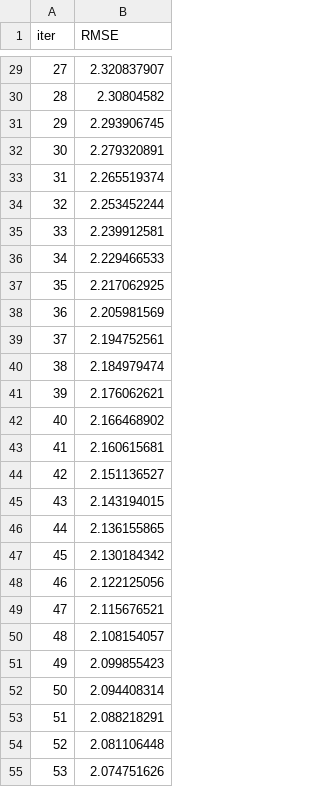
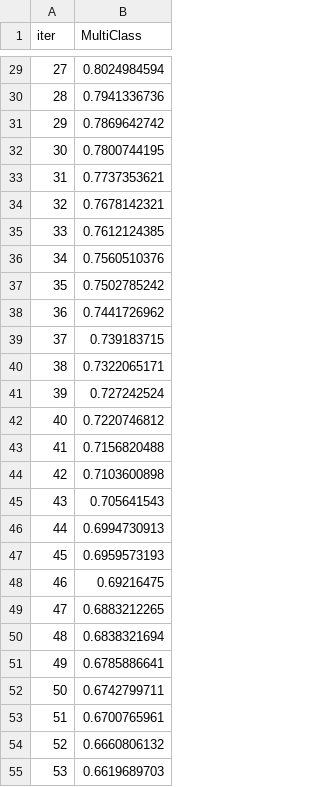
Before and after one commit to DozenBro/Project_IntroAI_20252_group21, a TSV file: catboost_info/learn_error.tsv, drawn as a sheet; only a part is shown, gaps mark what is left out; the diff covers the shown part only.

```diff
--- a/catboost_info/learn_error.tsv
+++ b/catboost_info/learn_error.tsv
@@ -1 +1 @@
-iter	RMSE
+iter	MultiClass
@@ -29,27 +29,27 @@ iter	RMSE
-27	2.320837907
-28	2.30804582
-29	2.293906745
-30	2.279320891
-31	2.265519374
-32	2.253452244
-33	2.239912581
-34	2.229466533
-35	2.217062925
-36	2.205981569
-37	2.194752561
-38	2.184979474
-39	2.176062621
-40	2.166468902
-41	2.160615681
-42	2.151136527
-43	2.143194015
-44	2.136155865
-45	2.130184342
-46	2.122125056
-47	2.115676521
-48	2.108154057
-49	2.099855423
-50	2.094408314
-51	2.088218291
-52	2.081106448
-53	2.074751626
+27	0.8024984594
+28	0.7941336736
+29	0.7869642742
+30	0.7800744195
+31	0.7737353621
+32	0.7678142321
+33	0.7612124385
+34	0.7560510376
+35	0.7502785242
+36	0.7441726962
+37	0.739183715
+38	0.7322065171
+39	0.727242524
+40	0.7220746812
+41	0.7156820488
+42	0.7103600898
+43	0.705641543
+44	0.6994730913
+45	0.6959573193
+46	0.69216475
+47	0.6883212265
+48	0.6838321694
+49	0.6785886641
+50	0.6742799711
+51	0.6700765961
+52	0.6660806132
+53	0.6619689703
```
Also changed, not shown: 73 edited cells elsewhere in this file, catboost_info/time_left.tsv, 18 other files.
